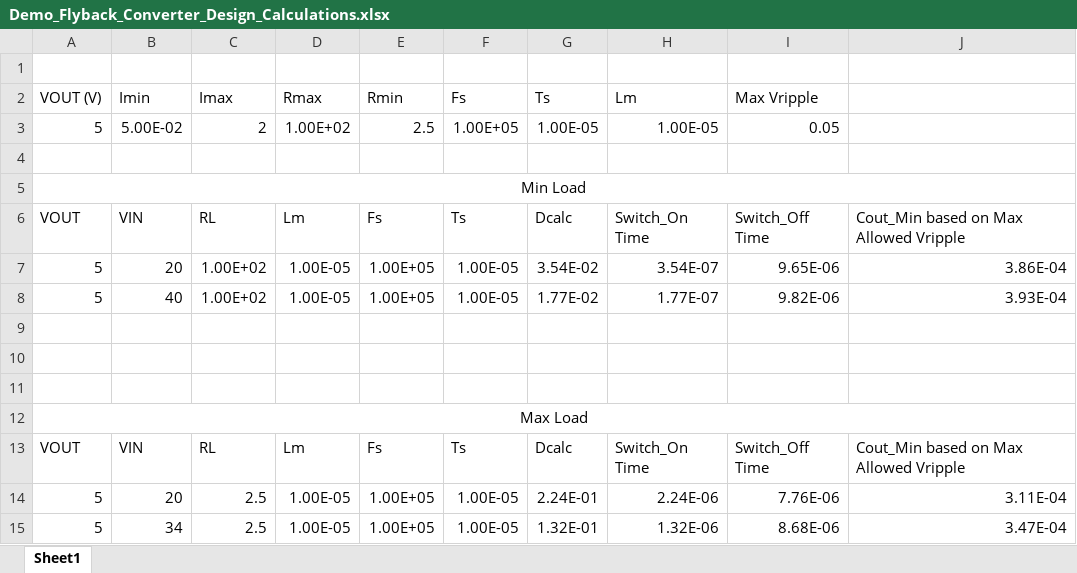
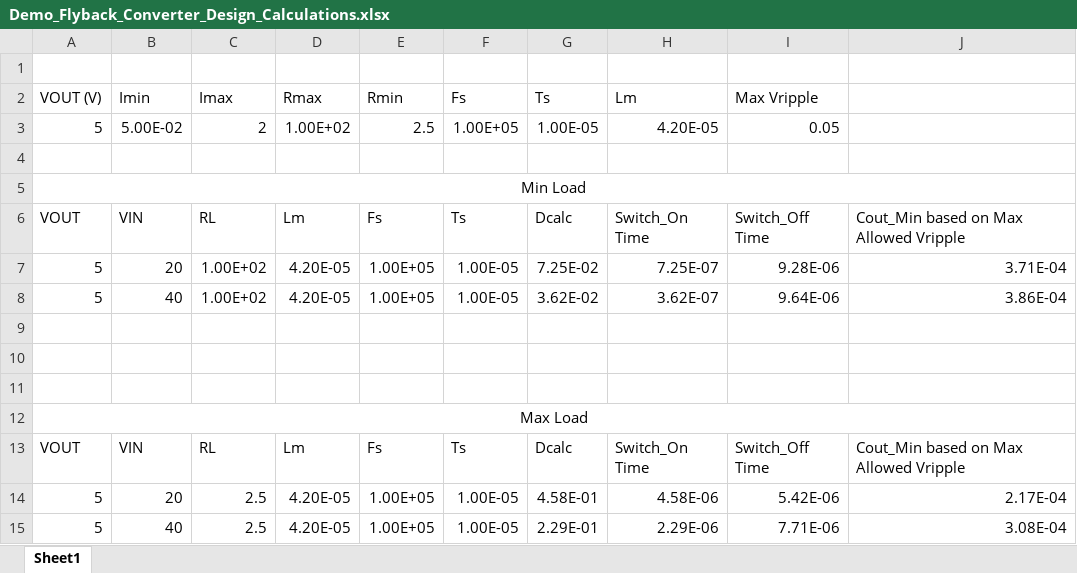
Before and after one commit to vvugh0159/LTspice_Projects, an Excel workbook: Flyback_Converter/Demo_Flyback_Converter_Design_Calculations.xlsx, sheet Sheet1, drawn as a sheet; values as stored, in another font and other column widths than the file's, no borders; the diff names each change by its address in the sheet, - before the commit and + after, or states it on an @@ line.

```diff
--- a/Flyback_Converter/Demo_Flyback_Converter_Design_Calculations.xlsx (sheet Sheet1)
+++ b/Flyback_Converter/Demo_Flyback_Converter_Design_Calculations.xlsx (sheet Sheet1)
-H3 (Lm): 1.00E-05
+H3 (Lm): 4.20E-05
-D7:D8 (Rmax): 1.00E-05
+D7:D8 (Rmax): 4.20E-05
-G7 (Ts): 3.54E-02
+G7 (Ts): 7.25E-02
-H7 (Lm): 3.54E-07
+H7 (Lm): 7.25E-07
-I7 (Max Vripple): 9.65E-06
+I7 (Max Vripple): 9.28E-06
-J7: 3.86E-04
+J7: 3.71E-04
-G8 (Ts): 1.77E-02
+G8 (Ts): 3.62E-02
-H8 (Lm): 1.77E-07
+H8 (Lm): 3.62E-07
-I8 (Max Vripple): 9.82E-06
+I8 (Max Vripple): 9.64E-06
-J8: 3.93E-04
+J8: 3.86E-04
-D14:D15 (Rmax): 1.00E-05
+D14:D15 (Rmax): 4.20E-05
-G14 (Ts): 2.24E-01
+G14 (Ts): 4.58E-01
-H14 (Lm): 2.24E-06
+H14 (Lm): 4.58E-06
-I14 (Max Vripple): 7.76E-06
+I14 (Max Vripple): 5.42E-06
-J14: 3.11E-04
+J14: 2.17E-04
-B15 (Imin): 34
+B15 (Imin): 40
-G15 (Ts): 1.32E-01
+G15 (Ts): 2.29E-01
-H15 (Lm): 1.32E-06
+H15 (Lm): 2.29E-06
-I15 (Max Vripple): 8.68E-06
+I15 (Max Vripple): 7.71E-06
-J15: 3.47E-04
+J15: 3.08E-04
```
Also changed, not shown: formulas that keep their value, 10 other files.
